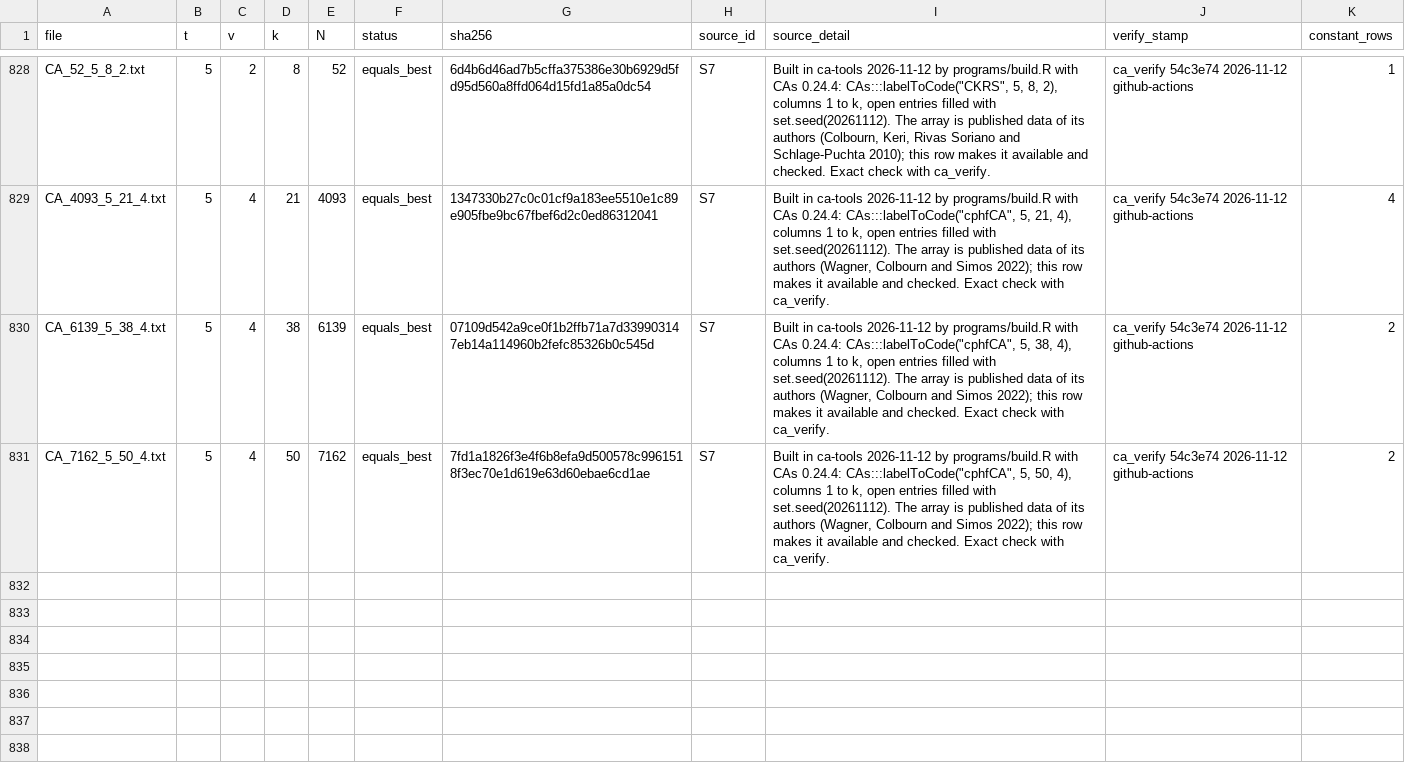
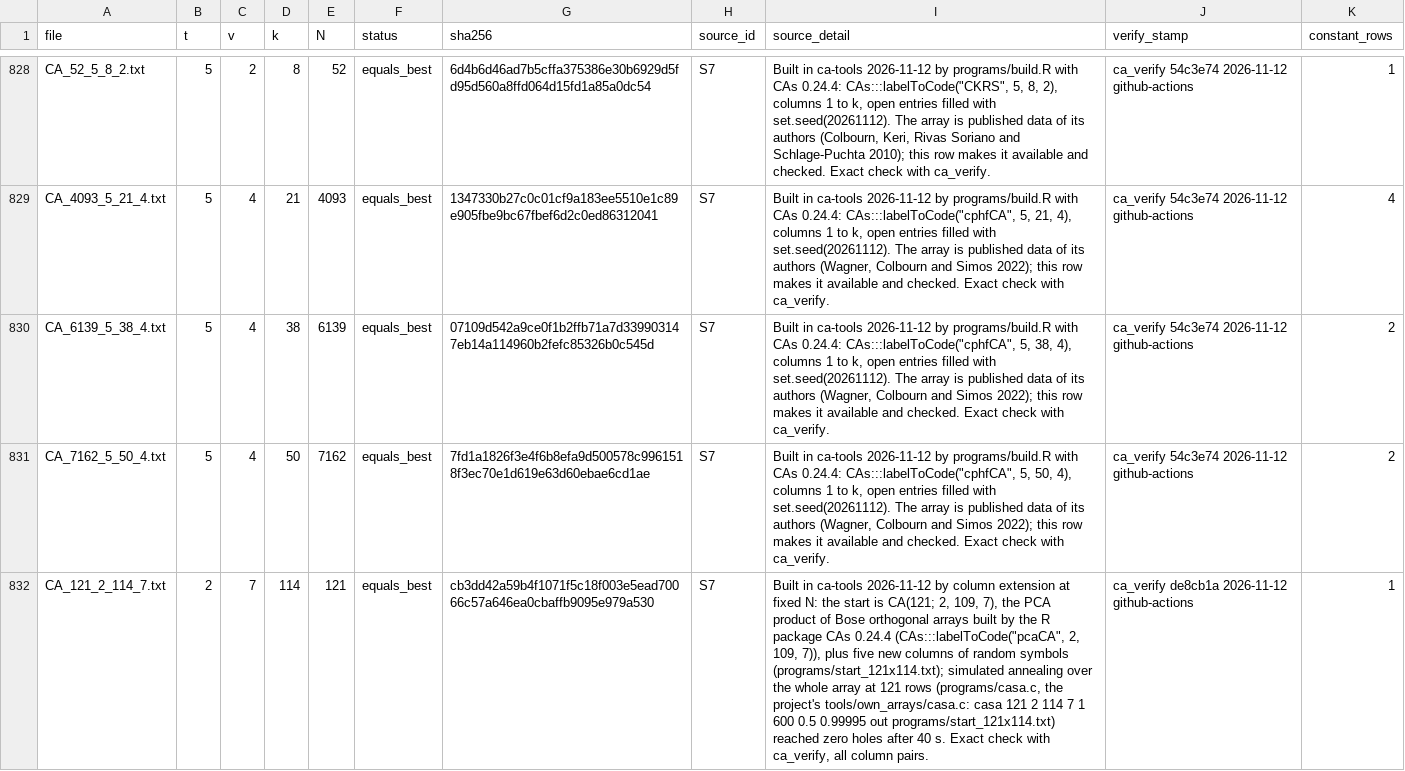
Before and after one commit to chrispbsmolen/ca-tools, a CSV file: table/MANIFEST.csv, drawn as a sheet; only a part is shown, gaps mark what is left out; the diff names each change by its address in the sheet, - before the commit and + after, or states it on an @@ line.

```diff
--- a/table/MANIFEST.csv
+++ b/table/MANIFEST.csv
+row 832: CA_121_2_114_7.txt | 2 | 7 | 114 | 121 | equals_best | cb3dd42a59b4f1071f5c18f003e5ead70066c57a646ea0cbaffb9095e979a530 | S7 | Built in ca-tools 2026-11-12 by column extension at fixed N: the start is CA(121; 2, 109, 7), the PCA product of Bose orthogonal arrays built by the R package CAs 0.24.4 (CAs:::labelToCode("pcaCA", 2, 109, 7)), plus five new columns of random symbols (programs/start_121x114.txt); simulated annealing over the whole array at 121 rows (programs/casa.c, the project's tools/own_arrays/casa.c: casa 121 2 114 7 1 600 0.5 0.99995 out programs/start_121x114.txt) reached zero holes after 40 s. Exact check with ca_verify, all column pairs. | ca_verify de8cb1a 2026-11-12 github-actions | 1
```
Also changed, not shown: 7 other files.
